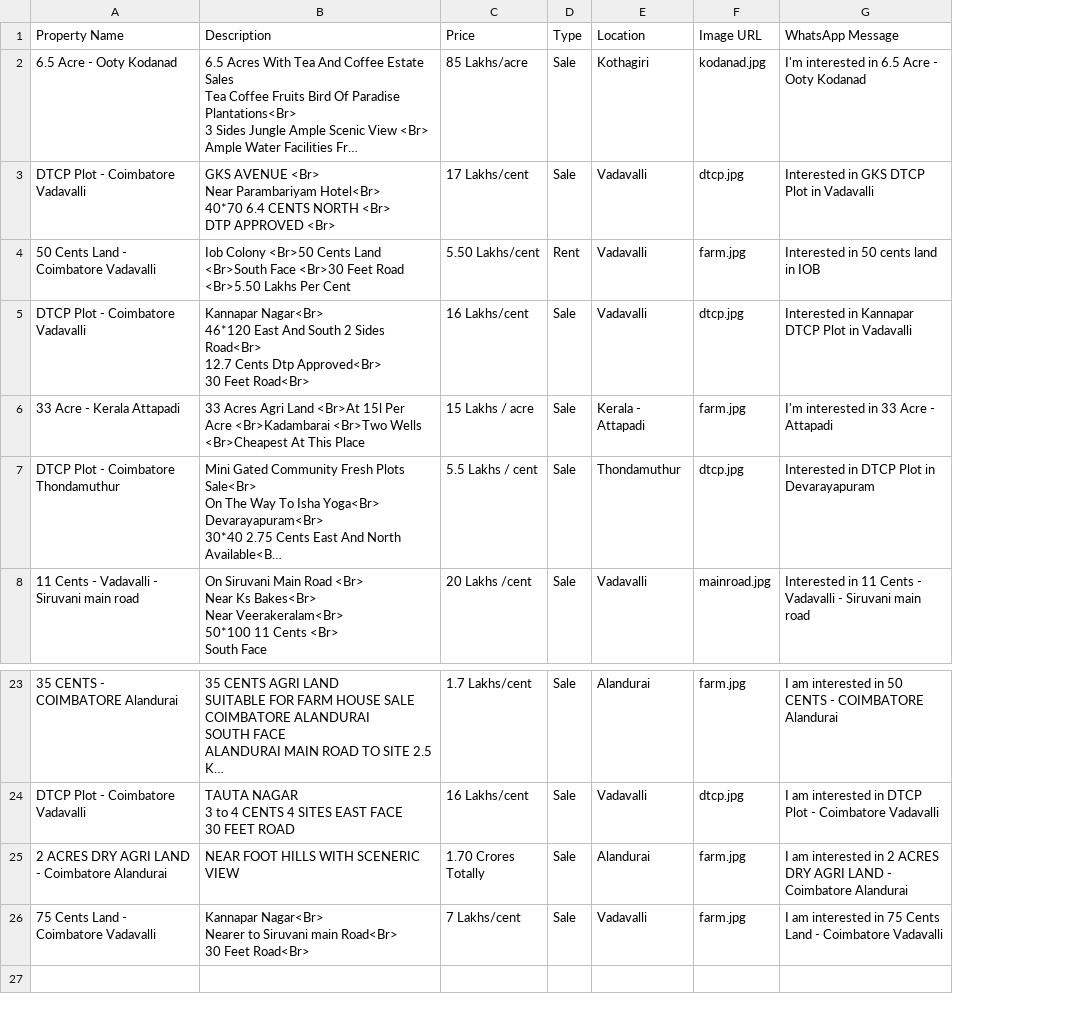
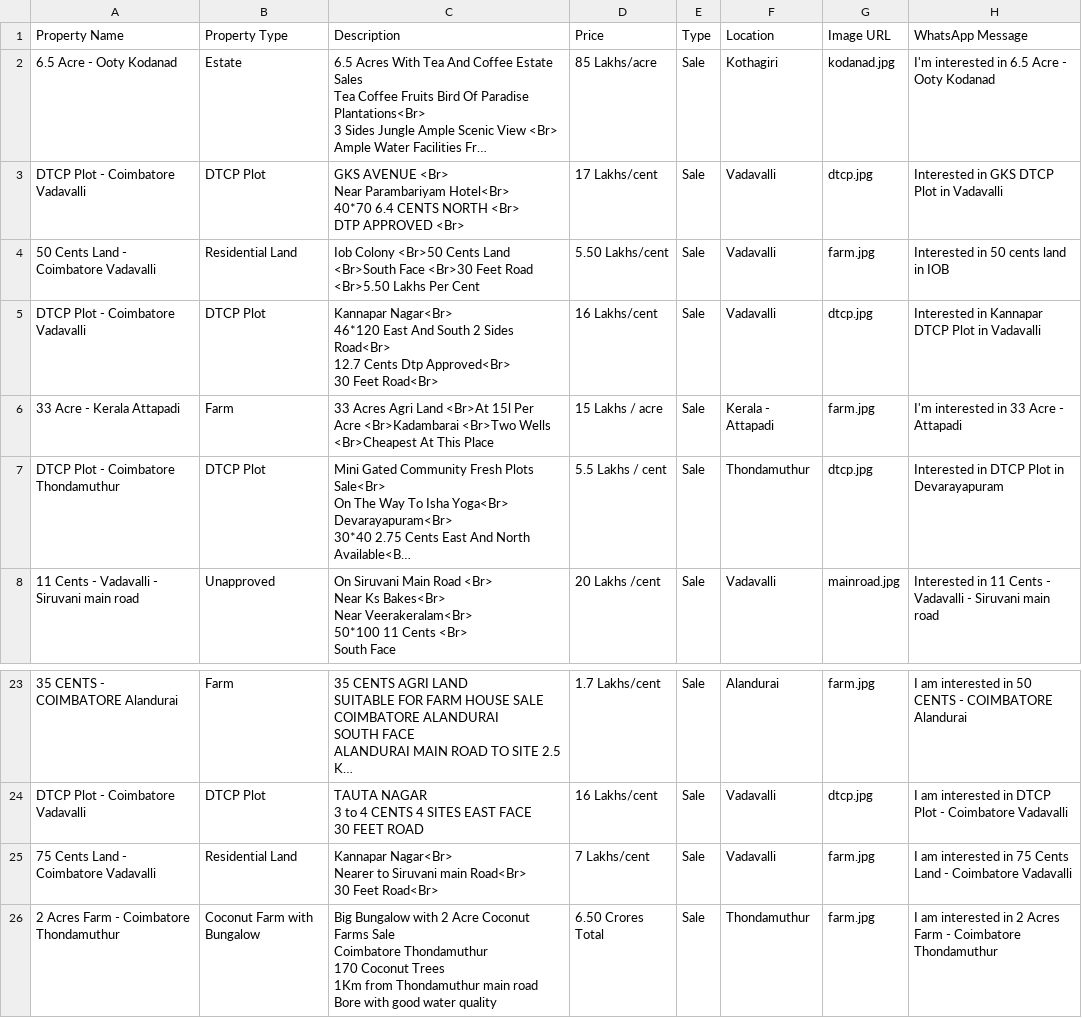
Before and after one commit to krishvadre/namaoor-site, a CSV file: properties.csv, drawn as a sheet; only a part is shown, gaps mark what is left out; long unchanged cells end in …; removed rows and columns are numbered as before the commit, all else as after; ↵ is a line break in a cell; the diff names each change by its address in the sheet, - before the commit and + after, or states it on an @@ line.

Commit message:
Add files via upload

```diff
--- a/properties.csv
+++ b/properties.csv
+column B (Property Type), rows 2-8: Estate | DTCP Plot | Residential Land | DTCP Plot | Farm | DTCP Plot | Unapproved; rows 23-25: Farm | DTCP Plot | Residential Land
-E4 (Type): Rent
+E4 (Type): Sale
-row 25: 2 ACRES DRY AGRI LAND - Coimbatore Alandurai | NEAR FOOT HILLS WITH SCENERIC VIEW | 1.70 Crores Totally | Sale | Alandurai | farm.jpg | I am interested in 2 ACRES DRY AGRI LAND - Coimbatore Alandurai
+row 26: 2 Acres Farm - Coimbatore Thondamuthur | Coconut Farm with Bungalow | Big Bungalow with 2 Acre Coconut Farms Sale ↵ Coimbatore Thondamuthur ↵ 170 Coconut Trees ↵ 1Km from Thondamuthur main road ↵ Bore with good water quality | 6.50 Crores Total | Sale | Thondamuthur | farm.jpg | I am interested in 2 Acres Farm - Coimbatore Thondamuthur
```
